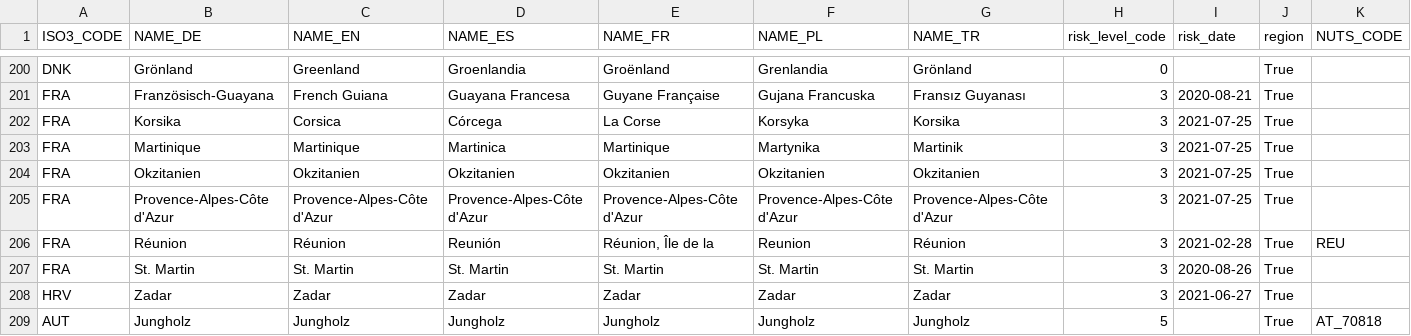
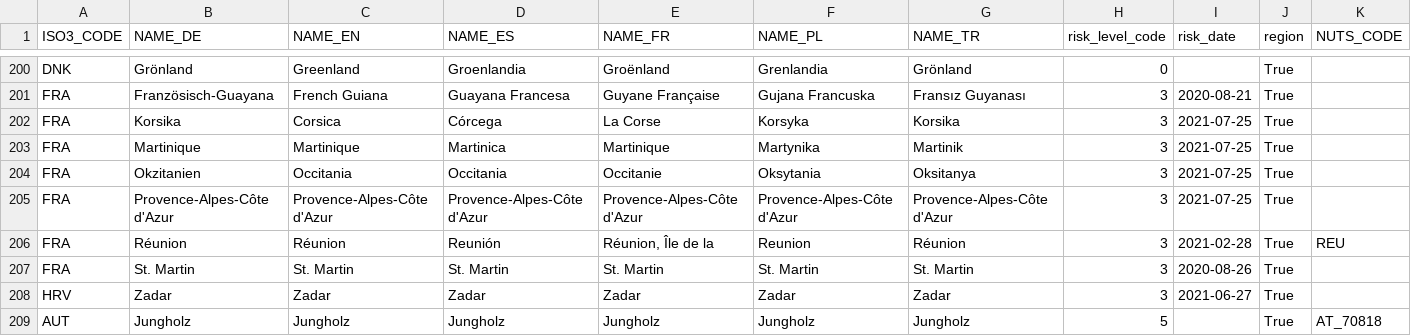
Before and after one commit to dieghernan/RKI-Corona-Atlas, a CSV file: assets/data/db_scraped.csv, drawn as a sheet; only a part is shown, gaps mark what is left out; the diff names each change by its address in the sheet, - before the commit and + after, or states it on an @@ line.

Commit message:
Add translations to Occitania

```diff
--- a/assets/data/db_scraped.csv
+++ b/assets/data/db_scraped.csv
-C204 (NAME_EN): Okzitanien
+C204 (NAME_EN): Occitania
-D204 (NAME_ES): Okzitanien
+D204 (NAME_ES): Occitania
-E204 (NAME_FR): Okzitanien
+E204 (NAME_FR): Occitanie
-F204 (NAME_PL): Okzitanien
+F204 (NAME_PL): Oksytania
-G204 (NAME_TR): Okzitanien
+G204 (NAME_TR): Oksitanya
```
